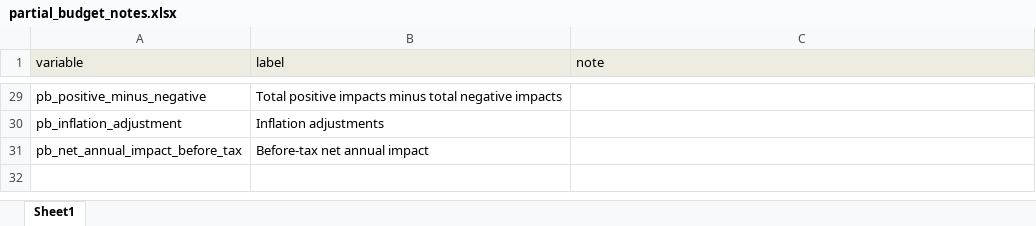
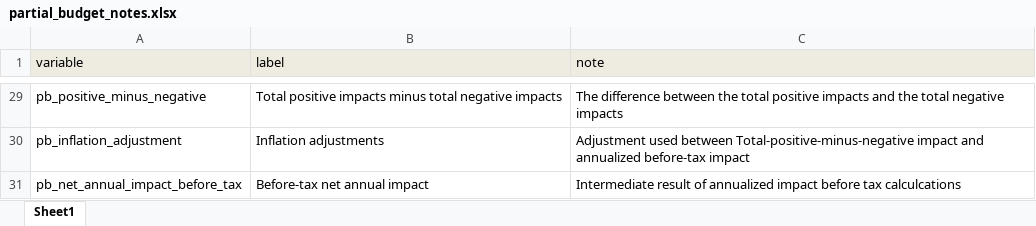
Before and after one commit to kotamine/DairyApps, an Excel workbook: Robot/www/partial_budget_notes.xlsx, sheet Sheet1, drawn as a sheet; only a part is shown, gaps mark what is left out; values as stored, in another font and other column widths than the file's, no borders; the diff covers the shown part only; the diff names each change by its address in the sheet, - before the commit and + after, or states it on an @@ line.

```diff
--- a/Robot/www/partial_budget_notes.xlsx (sheet Sheet1)
+++ b/Robot/www/partial_budget_notes.xlsx (sheet Sheet1)
-C29 (note): (empty)
+C29 (note): The difference between the total positive impacts and the total negative impacts
-C30 (note): (empty)
+C30 (note): Adjustment used between Total-positive-minus-negative impact and annualized before-tax impact
-C31 (note): (empty)
+C31 (note): Intermediate result of annualized impact before tax calculcations
```
Also changed, not shown: 22 edited cells elsewhere in this sheet, Robot/www/user_input_data_min_step.xlsx, 11 other files.
